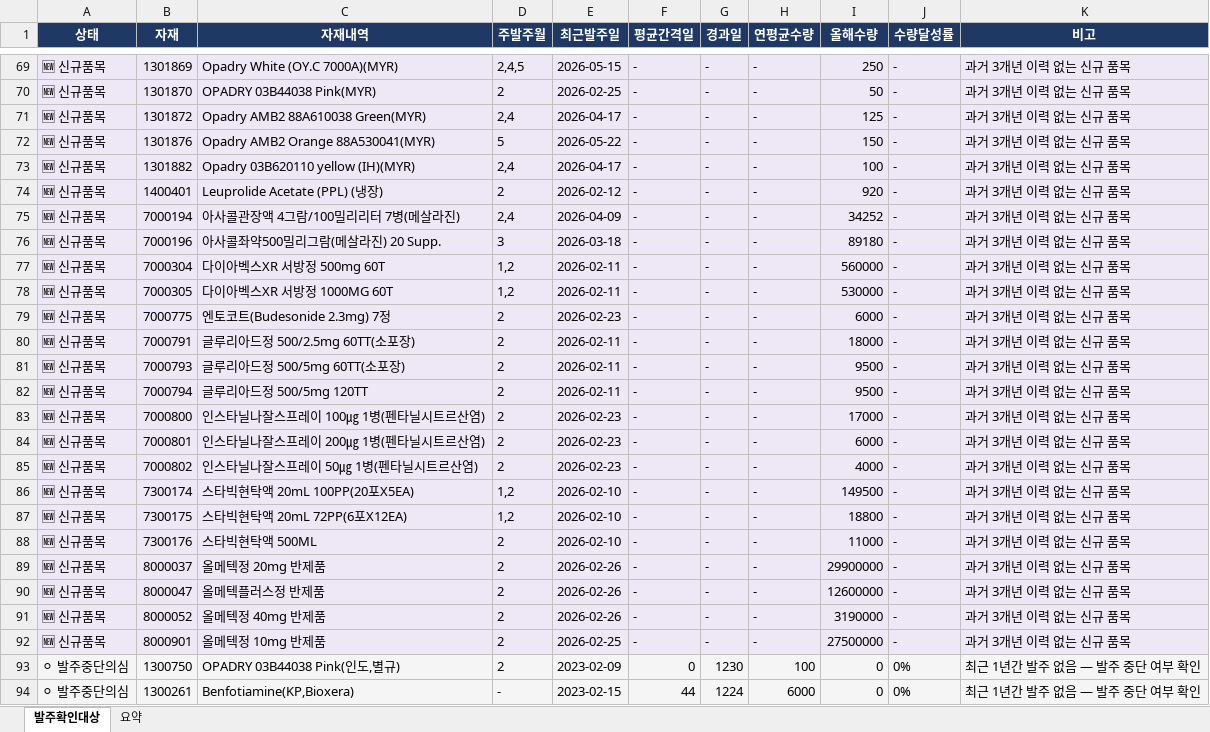
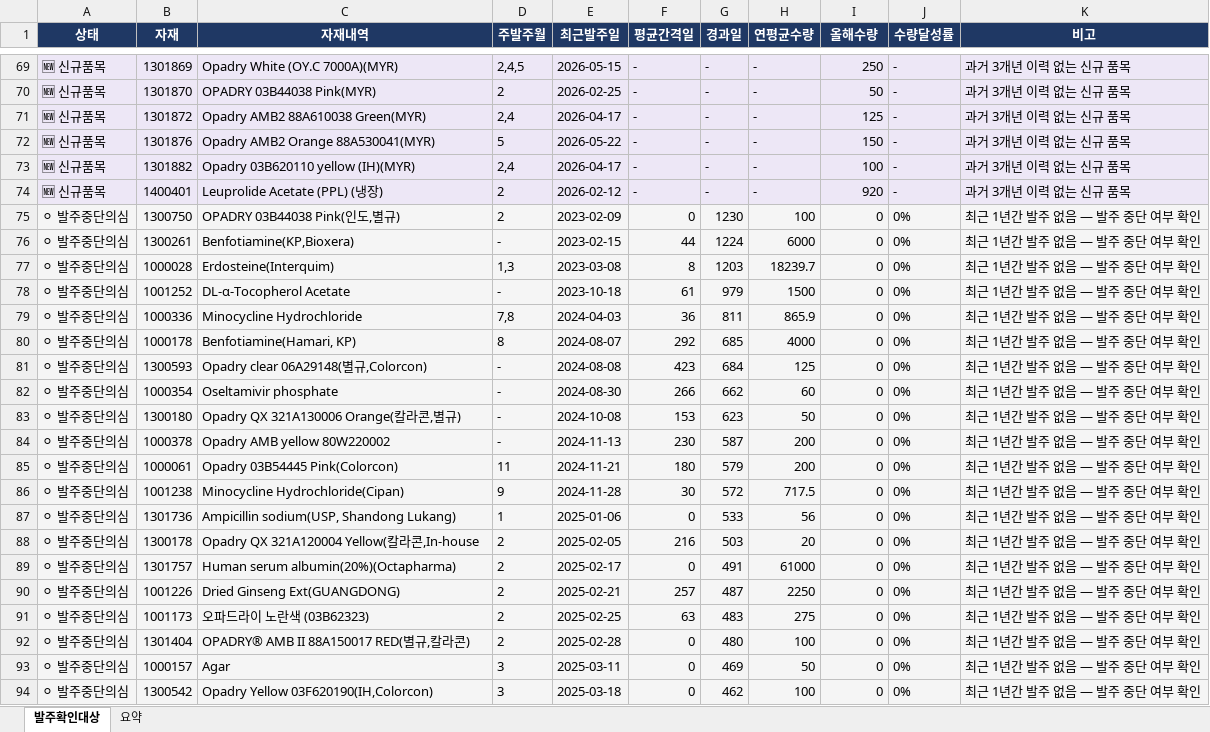
Before and after one commit to jeehunshin/scm-dashboard, an Excel workbook: order_result.xlsx, sheet 발주확인대상, drawn as a sheet; only a part is shown, gaps mark what is left out; the shorter side is filled out with more unchanged rows; values as stored, in another font and other column widths than the file's, no borders; the diff names each change by its address in the sheet, - before the commit and + after, or states it on an @@ line.

Commit message:
excel update 2026-06-23 14:44

```diff
--- a/order_result.xlsx (sheet 발주확인대상)
+++ b/order_result.xlsx (sheet 발주확인대상)
-row 75: 🆕 신규품목 | 7000194 | 아사콜관장액 4그람/100밀리리터 7병(메살라진) | 2,4 | 2026-04-09 | - | - | - | 34252 | - | 과거 3개년 이력 없는 신규 품목
-row 76: 🆕 신규품목 | 7000196 | 아사콜좌약500밀리그람(메살라진) 20 Supp. | 3 | 2026-03-18 | - | - | - | 89180 | - | 과거 3개년 이력 없는 신규 품목
-row 77: 🆕 신규품목 | 7000304 | 다이아벡스XR 서방정 500mg 60T | 1,2 | 2026-02-11 | - | - | - | 560000 | - | 과거 3개년 이력 없는 신규 품목
-row 78: 🆕 신규품목 | 7000305 | 다이아벡스XR 서방정 1000MG 60T | 1,2 | 2026-02-11 | - | - | - | 530000 | - | 과거 3개년 이력 없는 신규 품목
-row 79: 🆕 신규품목 | 7000775 | 엔토코트(Budesonide 2.3mg) 7정 | 2 | 2026-02-23 | - | - | - | 6000 | - | 과거 3개년 이력 없는 신규 품목
-row 80: 🆕 신규품목 | 7000791 | 글루리아드정 500/2.5mg 60TT(소포장) | 2 | 2026-02-11 | - | - | - | 18000 | - | 과거 3개년 이력 없는 신규 품목
-row 81: 🆕 신규품목 | 7000793 | 글루리아드정 500/5mg 60TT(소포장) | 2 | 2026-02-11 | - | - | - | 9500 | - | 과거 3개년 이력 없는 신규 품목
-row 82: 🆕 신규품목 | 7000794 | 글루리아드정 500/5mg 120TT | 2 | 2026-02-11 | - | - | - | 9500 | - | 과거 3개년 이력 없는 신규 품목
-row 83: 🆕 신규품목 | 7000800 | 인스타닐나잘스프레이 100㎍ 1병(펜타닐시트르산염) | 2 | 2026-02-23 | - | - | - | 17000 | - | 과거 3개년 이력 없는 신규 품목
-row 84: 🆕 신규품목 | 7000801 | 인스타닐나잘스프레이 200㎍ 1병(펜타닐시트르산염) | 2 | 2026-02-23 | - | - | - | 6000 | - | 과거 3개년 이력 없는 신규 품목
-row 85: 🆕 신규품목 | 7000802 | 인스타닐나잘스프레이 50㎍ 1병(펜타닐시트르산염) | 2 | 2026-02-23 | - | - | - | 4000 | - | 과거 3개년 이력 없는 신규 품목
-row 86: 🆕 신규품목 | 7300174 | 스타빅현탁액 20mL 100PP(20포X5EA) | 1,2 | 2026-02-10 | - | - | - | 149500 | - | 과거 3개년 이력 없는 신규 품목
-row 87: 🆕 신규품목 | 7300175 | 스타빅현탁액 20mL 72PP(6포X12EA) | 1,2 | 2026-02-10 | - | - | - | 18800 | - | 과거 3개년 이력 없는 신규 품목
-row 88: 🆕 신규품목 | 7300176 | 스타빅현탁액 500ML | 2 | 2026-02-10 | - | - | - | 11000 | - | 과거 3개년 이력 없는 신규 품목
-row 89: 🆕 신규품목 | 8000037 | 올메텍정 20mg 반제품 | 2 | 2026-02-26 | - | - | - | 29900000 | - | 과거 3개년 이력 없는 신규 품목
-row 90: 🆕 신규품목 | 8000047 | 올메텍플러스정 반제품 | 2 | 2026-02-26 | - | - | - | 12600000 | - | 과거 3개년 이력 없는 신규 품목
-row 91: 🆕 신규품목 | 8000052 | 올메텍정 40mg 반제품 | 2 | 2026-02-26 | - | - | - | 3190000 | - | 과거 3개년 이력 없는 신규 품목
-row 92: 🆕 신규품목 | 8000901 | 올메텍정 10mg 반제품 | 2 | 2026-02-25 | - | - | - | 27500000 | - | 과거 3개년 이력 없는 신규 품목
```
Also changed, not shown: sheet 요약.
